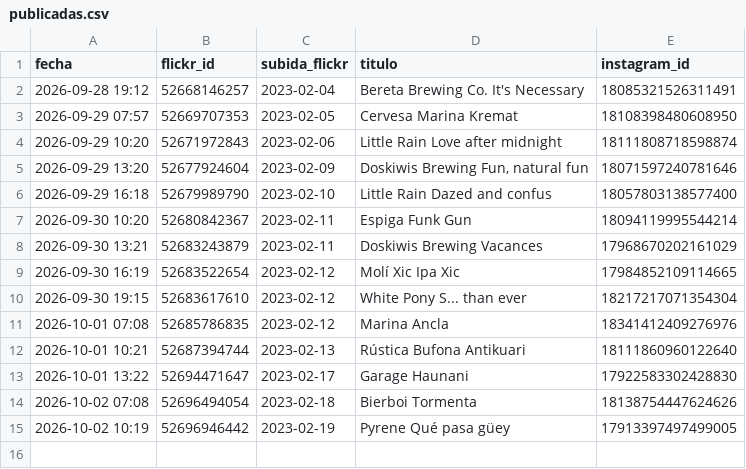
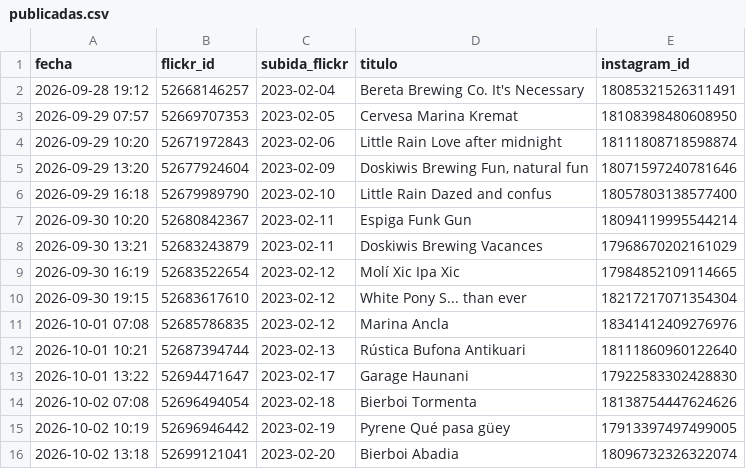
Before and after one commit to milbeerista-oss/milbeerista-en, a CSV file: publicadas.csv, drawn as a sheet.

Commit message:
Publicada: Bierboi Abadia

```diff
--- a/publicadas.csv
+++ b/publicadas.csv
@@ -15 +15,2 @@ fecha,flickr_id,subida_flickr,titulo,instagram_id
 2026-10-02 10:19,52696946442,2023-02-19,Pyrene Qué pasa güey,17913397497499005
+2026-10-02 13:18,52699121041,2023-02-20,Bierboi Abadia,18096732326322074
```
Also changed, not shown: 2 other files.
